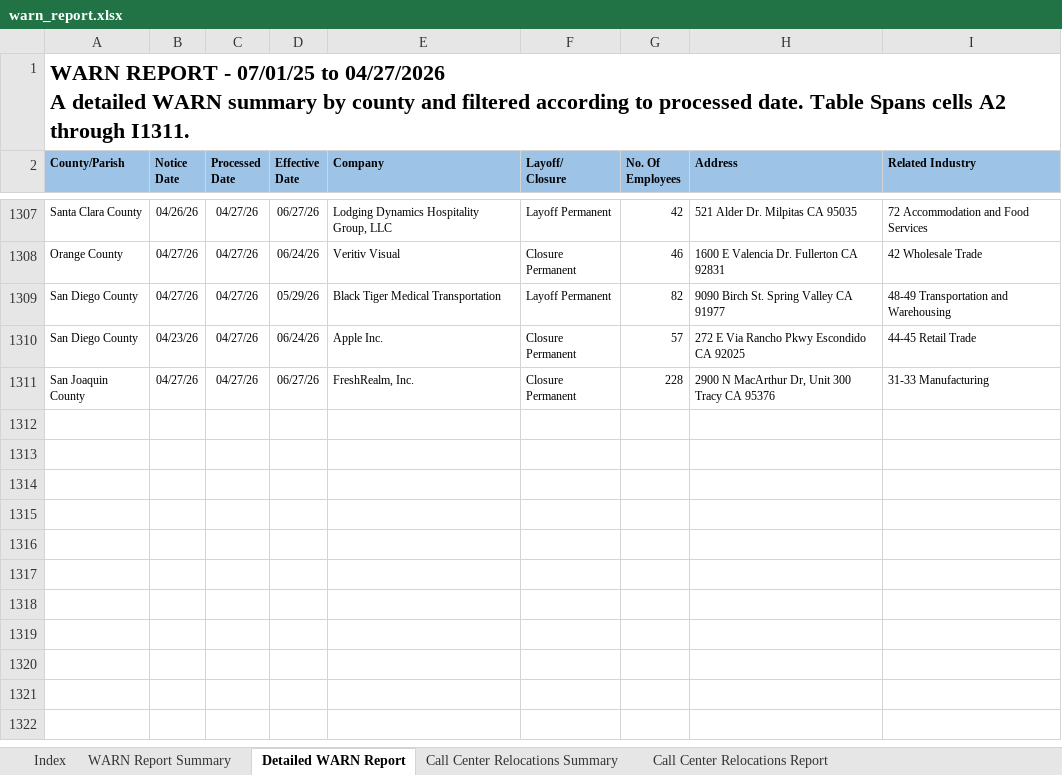
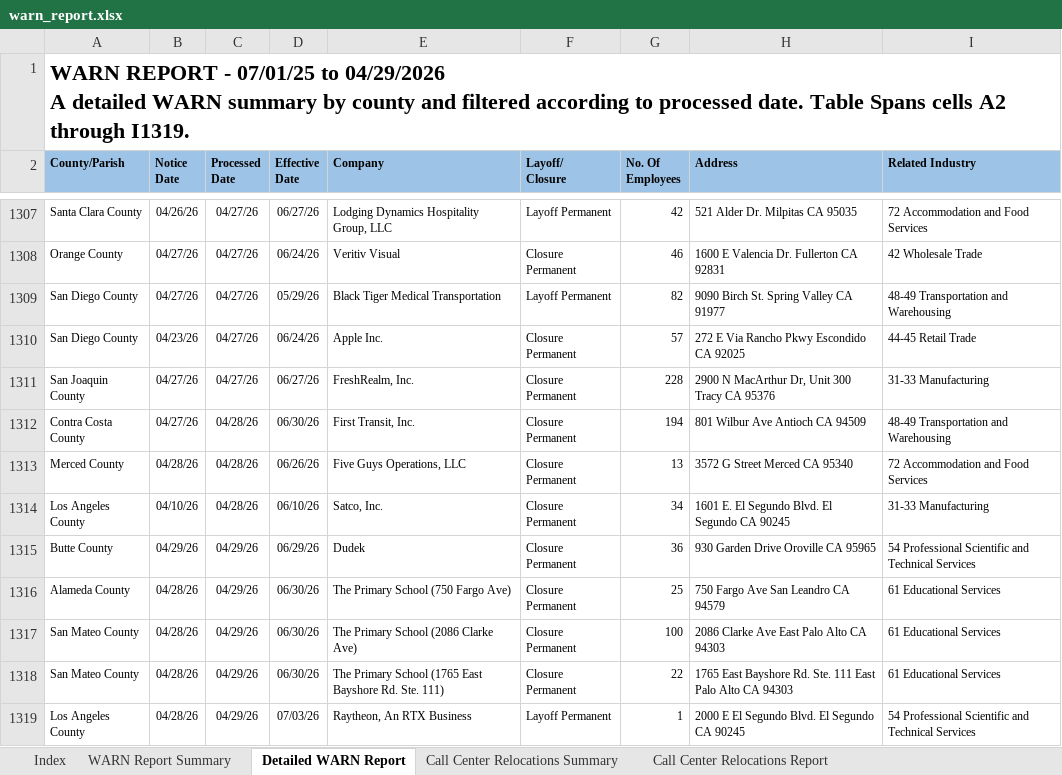
Before and after one commit to KristiJChoi/warnalerts, an Excel workbook: data/warn_report.xlsx, sheet Detailed WARN Report, drawn as a sheet; only a part is shown, gaps mark what is left out; values as stored, in another font and other column widths than the file's, no borders; table styles not drawn; ↵ is a line break in a cell; the diff names each change by its address in the sheet, - before the commit and + after, or states it on an @@ line.

Commit message:
chore: update WARN cache and subscriber data

```diff
--- a/data/warn_report.xlsx (sheet Detailed WARN Report)
+++ b/data/warn_report.xlsx (sheet Detailed WARN Report)
-A1 (County/Parish): …07/01/25 to 04/27/2026 ↵ A detailed WARN summary by county and filtered according to processed date. Table Spans cells A2 through I1311.
+A1 (County/Parish): …07/01/25 to 04/29/2026 ↵ A detailed WARN summary by county and filtered according to processed date. Table Spans cells A2 through I1319.
+row 1312: Contra Costa County | 04/27/26 | 04/28/26 | 06/30/26 | First Transit, Inc. | Closure Permanent | 194 | 801 Wilbur Ave Antioch CA 94509 | 48-49 Transportation and Warehousing
+row 1313: Merced County | 04/28/26 | 04/28/26 | 06/26/26 | Five Guys Operations, LLC | Closure Permanent | 13 | 3572 G Street Merced CA 95340 | 72 Accommodation and Food Services
+row 1314: Los Angeles County | 04/10/26 | 04/28/26 | 06/10/26 | Satco, Inc. | Closure Permanent | 34 | 1601 E. El Segundo Blvd. El Segundo CA 90245 | 31-33 Manufacturing
+row 1315: Butte County | 04/29/26 | 04/29/26 | 06/29/26 | Dudek | Closure Permanent | 36 | 930 Garden Drive Oroville CA 95965 | 54 Professional Scientific and Technical Services
+row 1316: Alameda County | 04/28/26 | 04/29/26 | 06/30/26 | The Primary School (750 Fargo Ave) | Closure Permanent | 25 | 750 Fargo Ave San Leandro CA 94579 | 61 Educational Services
+row 1317: San Mateo County | 04/28/26 | 04/29/26 | 06/30/26 | The Primary School (2086 Clarke Ave) | Closure Permanent | 100 | 2086 Clarke Ave East Palo Alto CA 94303 | 61 Educational Services
+row 1318: San Mateo County | 04/28/26 | 04/29/26 | 06/30/26 | The Primary School (1765 East Bayshore Rd. Ste. 111) | Closure Permanent | 22 | 1765 East Bayshore Rd. Ste. 111 East Palo Alto CA 94303 | 61 Educational Services
+row 1319: Los Angeles County | 04/28/26 | 04/29/26 | 07/03/26 | Raytheon, An RTX Business | Layoff Permanent | 1 | 2000 E El Segundo Blvd. El Segundo CA 90245 | 54 Professional Scientific and Technical Services
```
Also changed, not shown: sheet WARN Report Summary, sheet Call Center Relocations Report.
